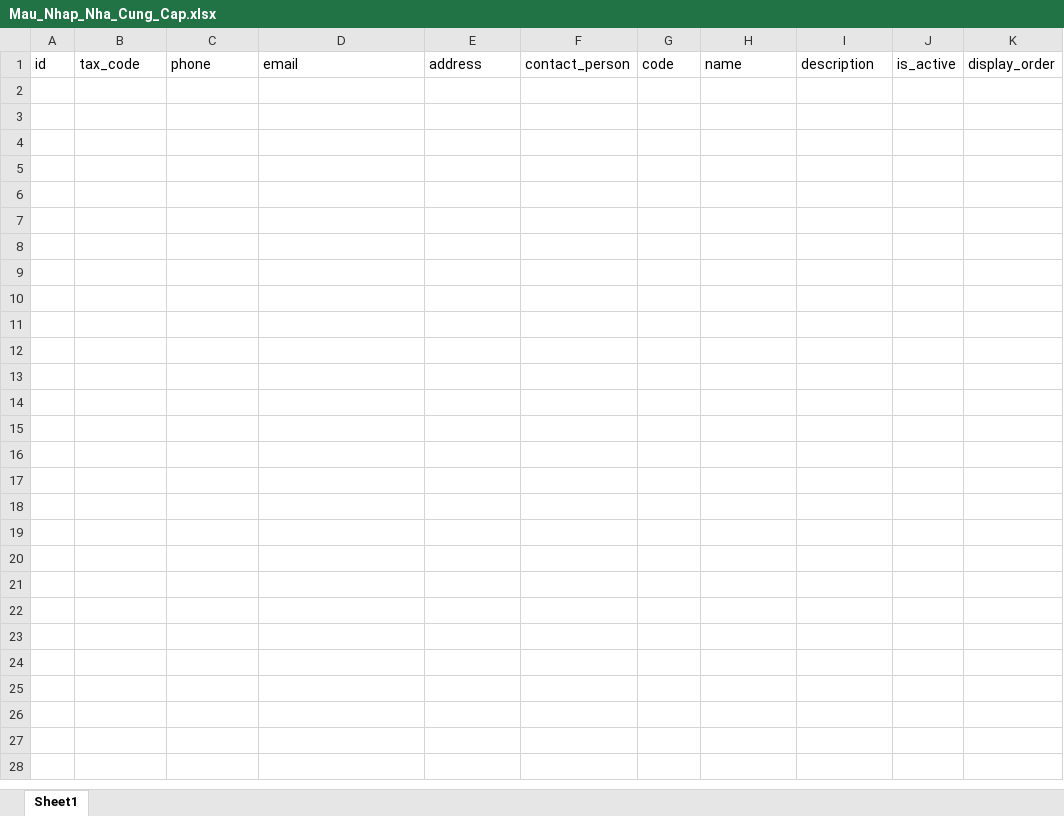
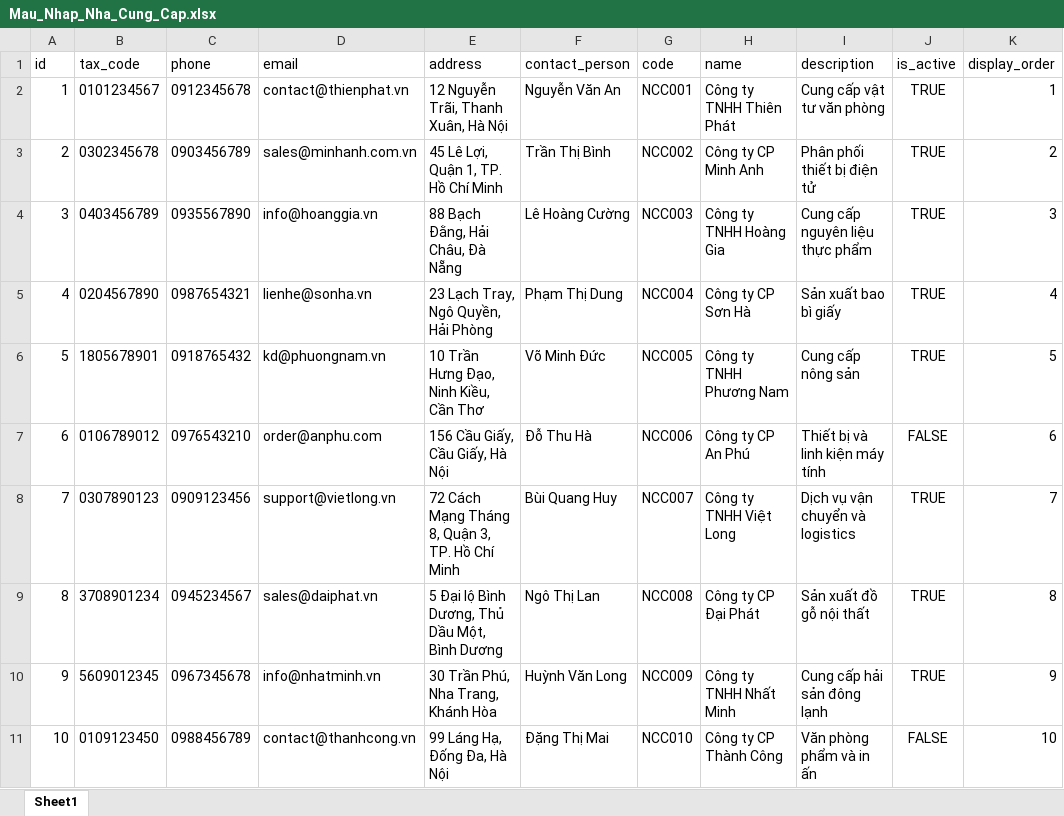
Before and after one commit to NguyenCong2806/aims-admin-frontend, an Excel workbook: public/templates/Mau_Nhap_Nha_Cung_Cap.xlsx, sheet Sheet1, drawn as a sheet; values as stored, in another font and other column widths than the file's, no borders; the diff names each change by its address in the sheet, - before the commit and + after, or states it on an @@ line.

```diff
--- a/public/templates/Mau_Nhap_Nha_Cung_Cap.xlsx (sheet Sheet1)
+++ b/public/templates/Mau_Nhap_Nha_Cung_Cap.xlsx (sheet Sheet1)
+row 2: 1 | 0101234567 | 0912345678 | contact@thienphat.vn | 12 Nguyễn Trãi, Thanh Xuân, Hà Nội | Nguyễn Văn An | NCC001 | Công ty TNHH Thiên Phát | Cung cấp vật tư văn phòng | TRUE | 1
+row 3: 2 | 0302345678 | 0903456789 | sales@minhanh.com.vn | 45 Lê Lợi, Quận 1, TP. Hồ Chí Minh | Trần Thị Bình | NCC002 | Công ty CP Minh Anh | Phân phối thiết bị điện tử | TRUE | 2
+row 4: 3 | 0403456789 | 0935567890 | info@hoanggia.vn | 88 Bạch Đằng, Hải Châu, Đà Nẵng | Lê Hoàng Cường | NCC003 | Công ty TNHH Hoàng Gia | Cung cấp nguyên liệu thực phẩm | TRUE | 3
+row 5: 4 | 0204567890 | 0987654321 | lienhe@sonha.vn | 23 Lạch Tray, Ngô Quyền, Hải Phòng | Phạm Thị Dung | NCC004 | Công ty CP Sơn Hà | Sản xuất bao bì giấy | TRUE | 4
+row 6: 5 | 1805678901 | 0918765432 | kd@phuongnam.vn | 10 Trần Hưng Đạo, Ninh Kiều, Cần Thơ | Võ Minh Đức | NCC005 | Công ty TNHH Phương Nam | Cung cấp nông sản | TRUE | 5
+row 7: 6 | 0106789012 | 0976543210 | order@anphu.com | 156 Cầu Giấy, Cầu Giấy, Hà Nội | Đỗ Thu Hà | NCC006 | Công ty CP An Phú | Thiết bị và linh kiện máy tính | FALSE | 6
+row 8: 7 | 0307890123 | 0909123456 | support@vietlong.vn | 72 Cách Mạng Tháng 8, Quận 3, TP. Hồ Chí Minh | Bùi Quang Huy | NCC007 | Công ty TNHH Việt Long | Dịch vụ vận chuyển và logistics | TRUE | 7
+row 9: 8 | 3708901234 | 0945234567 | sales@daiphat.vn | 5 Đại lộ Bình Dương, Thủ Dầu Một, Bình Dương | Ngô Thị Lan | NCC008 | Công ty CP Đại Phát | Sản xuất đồ gỗ nội thất | TRUE | 8
+row 10: 9 | 5609012345 | 0967345678 | info@nhatminh.vn | 30 Trần Phú, Nha Trang, Khánh Hòa | Huỳnh Văn Long | NCC009 | Công ty TNHH Nhất Minh | Cung cấp hải sản đông lạnh | TRUE | 9
+row 11: 10 | 0109123450 | 0988456789 | contact@thanhcong.vn | 99 Láng Hạ, Đống Đa, Hà Nội | Đặng Thị Mai | NCC010 | Công ty CP Thành Công | Văn phòng phẩm và in ấn | FALSE | 10
```
Also changed, not shown: public/templates/Mau_Nhap_MaintenanceType.xlsx, public/templates/Mau_Nhap_Positions.xlsx, 10 other files.
